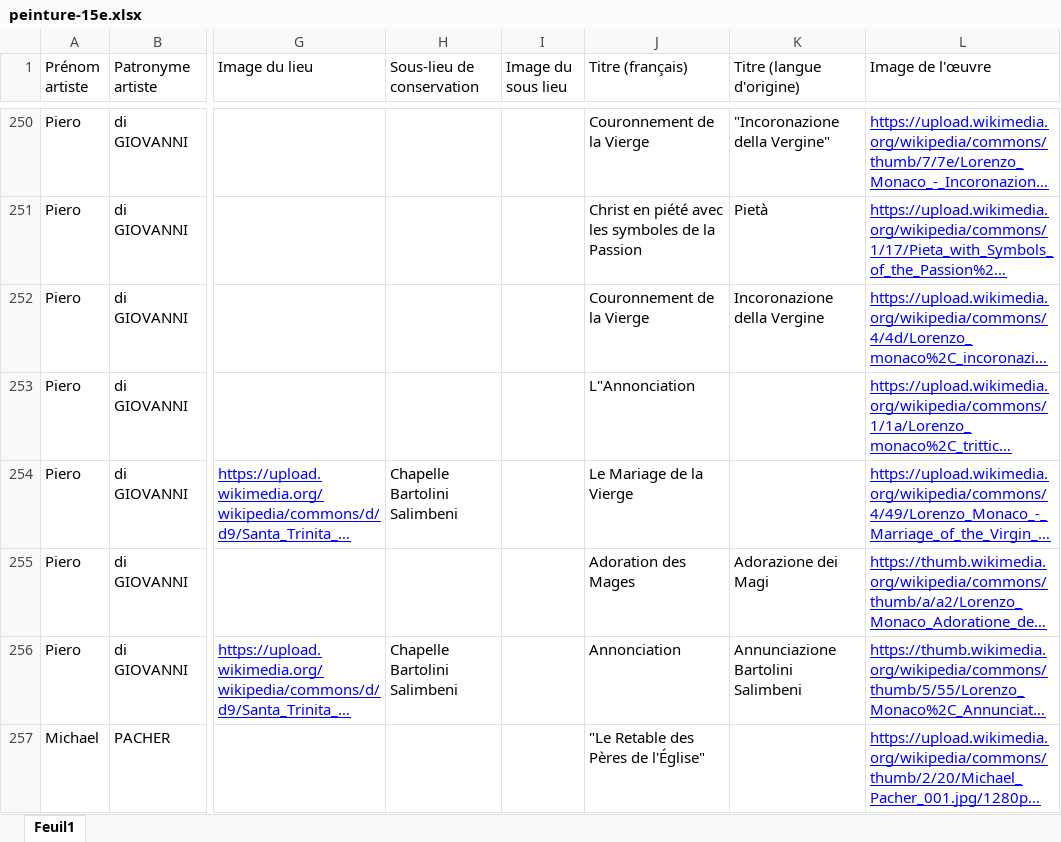
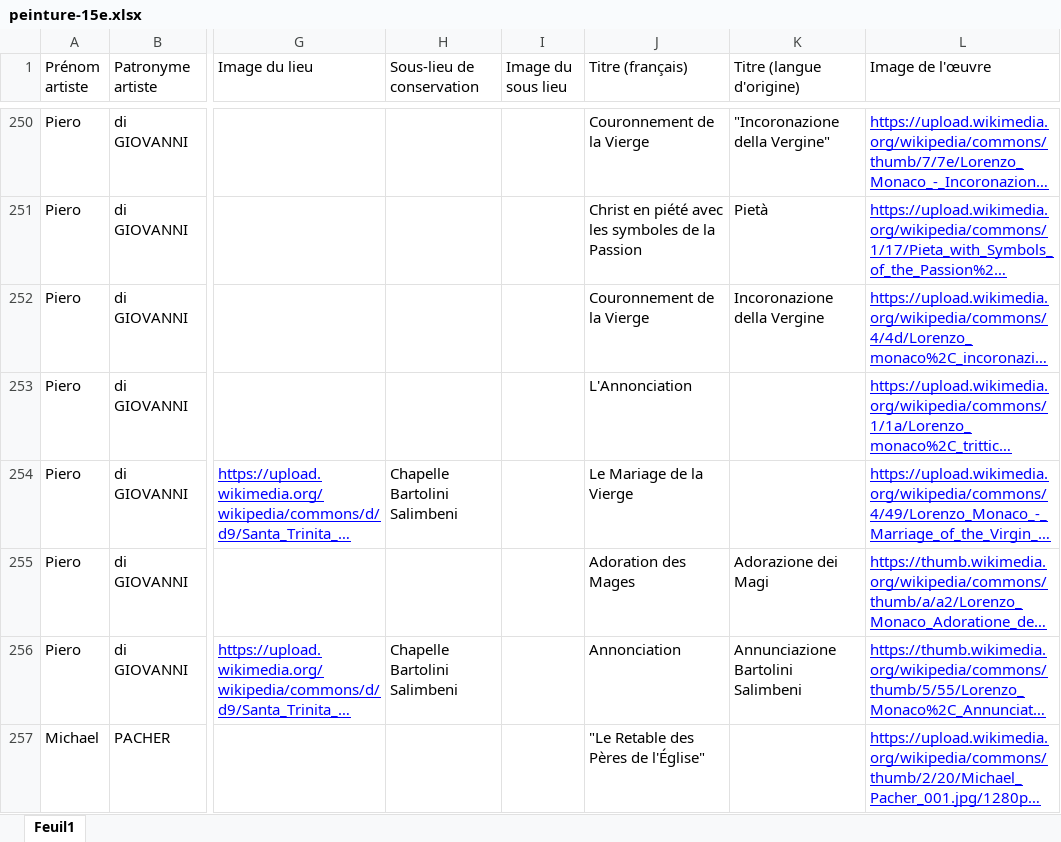
Before and after one commit to stassi-tech/art, an Excel workbook: quizzes/peinture-15e.xlsx, sheet Feuil1, drawn as a sheet; only a part is shown, gaps mark what is left out; long unchanged cells end in …; values as stored, in another font and other column widths than the file's, no borders; the diff names each change by its address in the sheet, - before the commit and + after, or states it on an @@ line.

Commit message:
Add files via upload

```diff
--- a/quizzes/peinture-15e.xlsx (sheet Feuil1)
+++ b/quizzes/peinture-15e.xlsx (sheet Feuil1)
-J253 (Titre (français)): L"Annonciation
+J253 (Titre (français)): L'Annonciation
```
